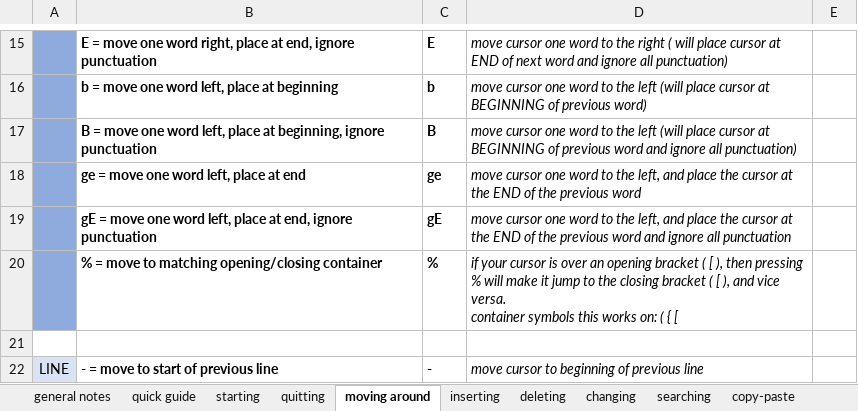
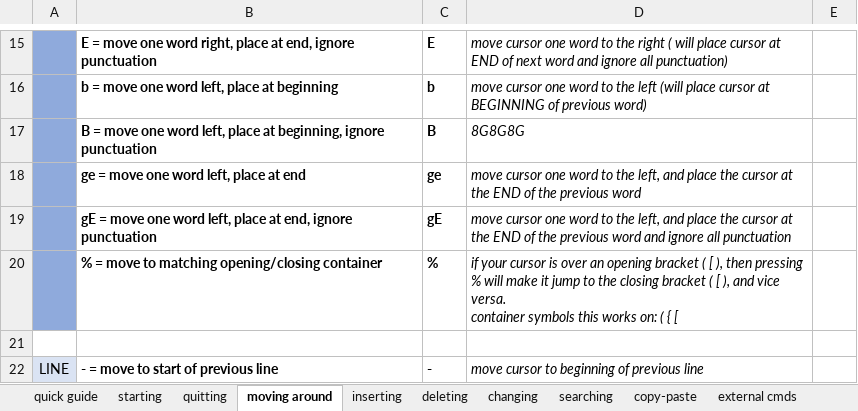
Before and after one commit to hoyle-timothy/Linux-cmds-cheat-sheet, an Excel workbook: vimMastery.xlsx, sheet moving around, drawn as a sheet; only a part is shown, gaps mark what is left out; values as stored, in another font and other column widths than the file's, no borders; the diff names each change by its address in the sheet, - before the commit and + after, or states it on an @@ line.

```diff
--- a/vimMastery.xlsx (sheet moving around)
+++ b/vimMastery.xlsx (sheet moving around)
-D17: move cursor one word to the left (will place cursor at BEGINNING of previous word and ignore all punctuation)
+D17: 8G8G8G
```
Also changed, not shown: sheet deleting, sheet inserting, other sheet tabs.
